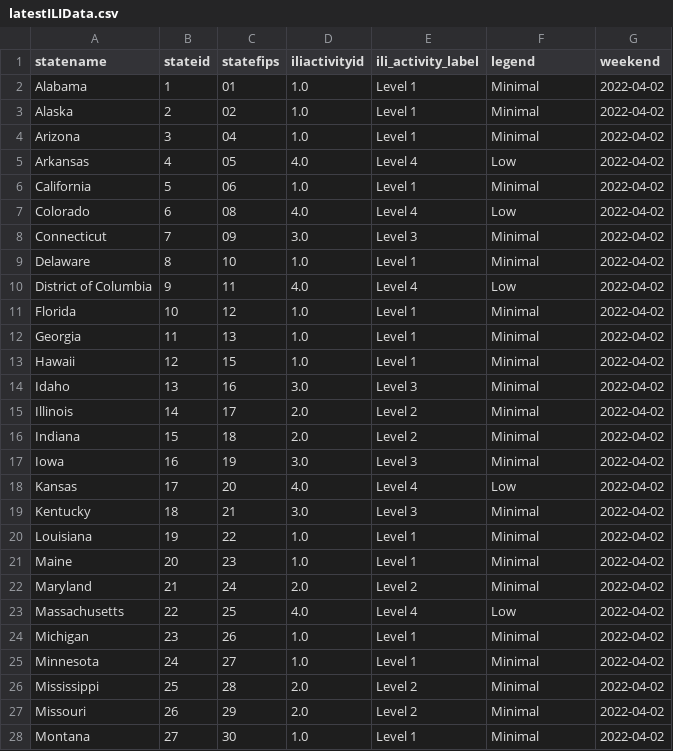
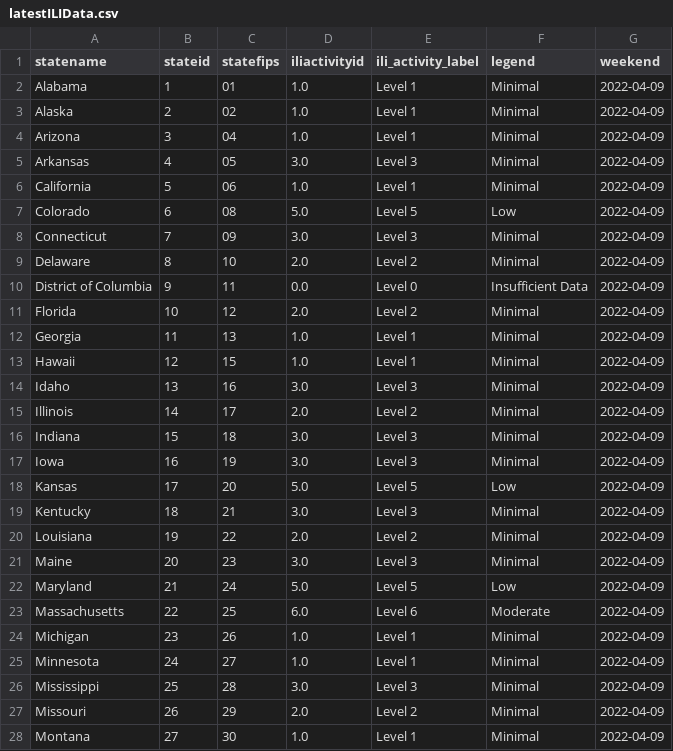
Before and after one commit to Dotdash-Data-Journalism/2021_2022_flu_like_illness, a CSV file: latestILIData.csv, drawn as a sheet; only a part is shown; the diff covers the shown part only.

```diff
--- a/latestILIData.csv
+++ b/latestILIData.csv
@@ -1,28 +1,28 @@
 statename,stateid,statefips,iliactivityid,ili_activity_label,legend,weekend
-Alabama,1,01        ,1.0,Level 1,Minimal,2022-04-02
-Alaska,2,02        ,1.0,Level 1,Minimal,2022-04-02
-Arizona,3,04        ,1.0,Level 1,Minimal,2022-04-02
-Arkansas,4,05        ,4.0,Level 4,Low,2022-04-02
-California,5,06        ,1.0,Level 1,Minimal,2022-04-02
-Colorado,6,08        ,4.0,Level 4,Low,2022-04-02
-Connecticut,7,09        ,3.0,Level 3,Minimal,2022-04-02
-Delaware,8,10        ,1.0,Level 1,Minimal,2022-04-02
-District of Columbia,9,11        ,4.0,Level 4,Low,2022-04-02
-Florida,10,12        ,1.0,Level 1,Minimal,2022-04-02
-Georgia,11,13        ,1.0,Level 1,Minimal,2022-04-02
-Hawaii,12,15        ,1.0,Level 1,Minimal,2022-04-02
-Idaho,13,16        ,3.0,Level 3,Minimal,2022-04-02
-Illinois,14,17        ,2.0,Level 2,Minimal,2022-04-02
-Indiana,15,18        ,2.0,Level 2,Minimal,2022-04-02
-Iowa,16,19        ,3.0,Level 3,Minimal,2022-04-02
-Kansas,17,20        ,4.0,Level 4,Low,2022-04-02
-Kentucky,18,21        ,3.0,Level 3,Minimal,2022-04-02
-Louisiana,19,22        ,1.0,Level 1,Minimal,2022-04-02
-Maine,20,23        ,1.0,Level 1,Minimal,2022-04-02
-Maryland,21,24        ,2.0,Level 2,Minimal,2022-04-02
-Massachusetts,22,25        ,4.0,Level 4,Low,2022-04-02
-Michigan,23,26        ,1.0,Level 1,Minimal,2022-04-02
-Minnesota,24,27        ,1.0,Level 1,Minimal,2022-04-02
-Mississippi,25,28        ,2.0,Level 2,Minimal,2022-04-02
-Missouri,26,29        ,2.0,Level 2,Minimal,2022-04-02
-Montana,27,30        ,1.0,Level 1,Minimal,2022-04-02
+Alabama,1,01        ,1.0,Level 1,Minimal,2022-04-09
+Alaska,2,02        ,1.0,Level 1,Minimal,2022-04-09
+Arizona,3,04        ,1.0,Level 1,Minimal,2022-04-09
+Arkansas,4,05        ,3.0,Level 3,Minimal,2022-04-09
+California,5,06        ,1.0,Level 1,Minimal,2022-04-09
+Colorado,6,08        ,5.0,Level 5,Low,2022-04-09
+Connecticut,7,09        ,3.0,Level 3,Minimal,2022-04-09
+Delaware,8,10        ,2.0,Level 2,Minimal,2022-04-09
+District of Columbia,9,11        ,0.0,Level 0,Insufficient Data,2022-04-09
+Florida,10,12        ,2.0,Level 2,Minimal,2022-04-09
+Georgia,11,13        ,1.0,Level 1,Minimal,2022-04-09
+Hawaii,12,15        ,1.0,Level 1,Minimal,2022-04-09
+Idaho,13,16        ,3.0,Level 3,Minimal,2022-04-09
+Illinois,14,17        ,2.0,Level 2,Minimal,2022-04-09
+Indiana,15,18        ,3.0,Level 3,Minimal,2022-04-09
+Iowa,16,19        ,3.0,Level 3,Minimal,2022-04-09
+Kansas,17,20        ,5.0,Level 5,Low,2022-04-09
+Kentucky,18,21        ,3.0,Level 3,Minimal,2022-04-09
+Louisiana,19,22        ,2.0,Level 2,Minimal,2022-04-09
+Maine,20,23        ,3.0,Level 3,Minimal,2022-04-09
+Maryland,21,24        ,5.0,Level 5,Low,2022-04-09
+Massachusetts,22,25        ,6.0,Level 6,Moderate,2022-04-09
+Michigan,23,26        ,1.0,Level 1,Minimal,2022-04-09
+Minnesota,24,27        ,1.0,Level 1,Minimal,2022-04-09
+Mississippi,25,28        ,3.0,Level 3,Minimal,2022-04-09
+Missouri,26,29        ,2.0,Level 2,Minimal,2022-04-09
+Montana,27,30        ,1.0,Level 1,Minimal,2022-04-09
```
Also changed, not shown: 66 edited cells elsewhere in this file.
